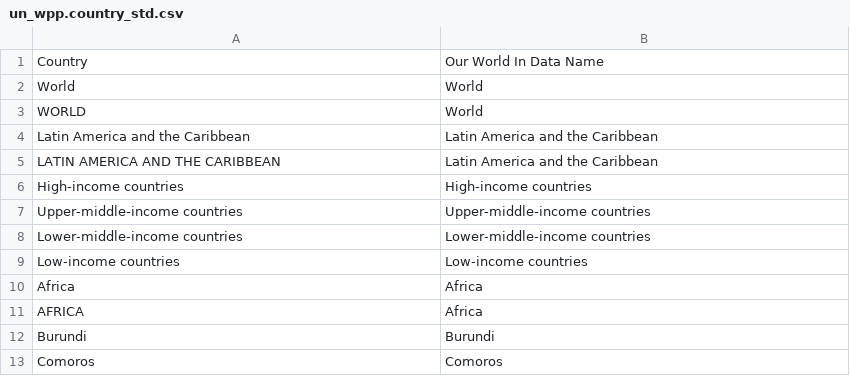
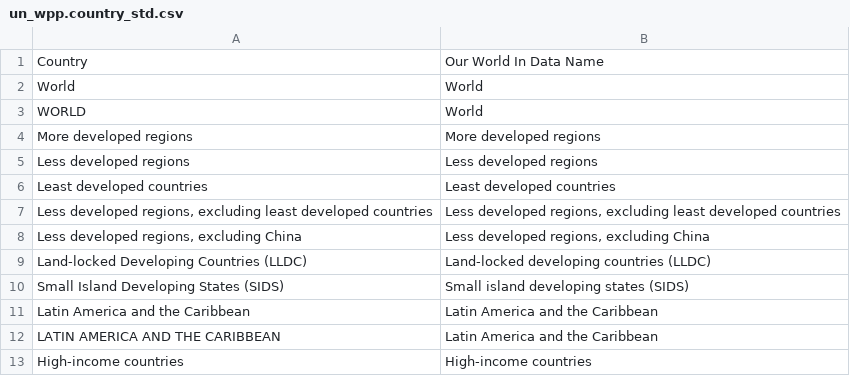
Before and after one commit to owid/etl, a CSV file: etl/steps/data/garden/un/2022-07-11/un_wpp.country_std.csv, drawn as a sheet; only a part is shown; the shorter side is filled out with more unchanged rows; the diff names each change by its address in the sheet, - before the commit and + after, or states it on an @@ line.

```diff
--- a/etl/steps/data/garden/un/2022-07-11/un_wpp.country_std.csv
+++ b/etl/steps/data/garden/un/2022-07-11/un_wpp.country_std.csv
+row 4: More developed regions | More developed regions
+row 5: Less developed regions | Less developed regions
+row 6: Least developed countries | Least developed countries
+row 7: Less developed regions, excluding least developed countries | Less developed regions, excluding least developed countries
+row 8: Less developed regions, excluding China | Less developed regions, excluding China
+row 9: Land-locked Developing Countries (LLDC) | Land-locked developing countries (LLDC)
+row 10: Small Island Developing States (SIDS) | Small island developing states (SIDS)
```
Also changed, not shown: 1 other file.
